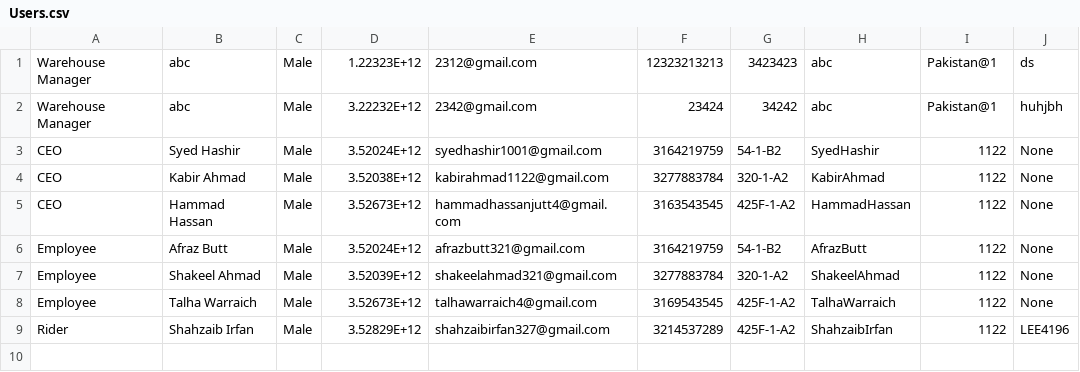
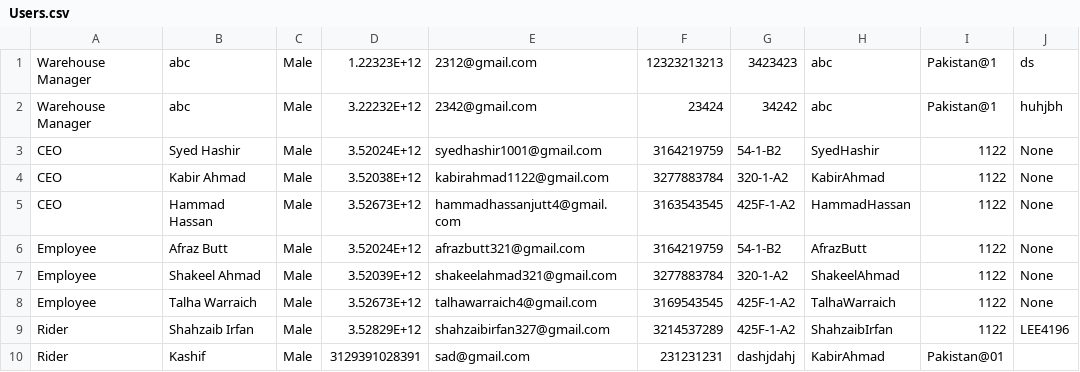
Before and after one commit to hamadhassan/Merchant-Monetary-System, a CSV file: Application/Merchant Monetary System/bin/Debug/Users.csv, drawn as a sheet; the diff names each change by its address in the sheet, - before the commit and + after, or states it on an @@ line.

```diff
--- a/Application/Merchant Monetary System/bin/Debug/Users.csv
+++ b/Application/Merchant Monetary System/bin/Debug/Users.csv
+row 10: Rider | Kashif | Male | 3129391028391 | sad@gmail.com | 231231231 | dashjdahj | KabirAhmad | Pakistan@01
```
Also changed, not shown: Application/Merchant Monetary System/bin/Debug/Orders.csv, 23 other files.
